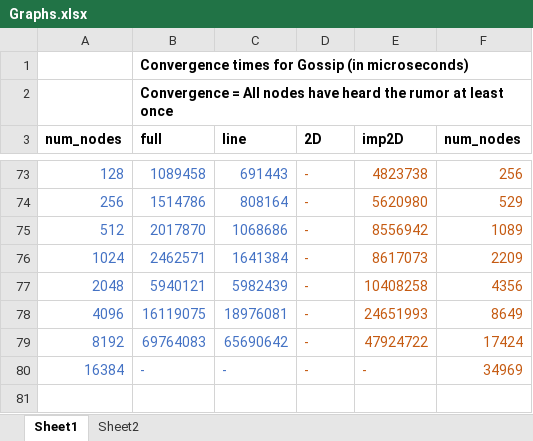
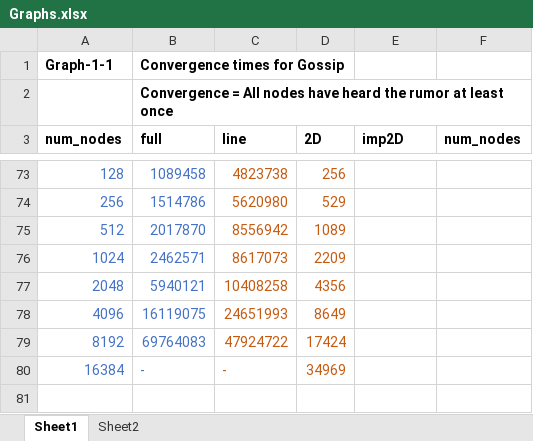
Before and after one commit to justanirudh/gossip-simulator, an Excel workbook: Graphs.xlsx, sheet Sheet1, drawn as a sheet; only a part is shown, gaps mark what is left out; values as stored, in another font and other column widths than the file's, no borders; charts and pictures not drawn; removed rows and columns are numbered as before the commit, all else as after; the diff covers the shown part only; the diff names each change by its address in the sheet, - before the commit and + after, or states it on an @@ line.

Commit message:
Changed readme and project.ex to create separate graphs for pushsum + 2d and pushsum + line. for 2d, threshold changed to 1 rather than 75%

```diff
--- a/Graphs.xlsx (sheet Sheet1)
+++ b/Graphs.xlsx (sheet Sheet1)
-row 1:  | Convergence times for Gossip (in microseconds)
+row 1: Graph-1-1 | Convergence times for Gossip
-C73:C80 text colour: #4472C4
+C73:C80 text colour: #C55A11
-C73 (line): 691443
+C73 (line): 4823738
-D73 (2D): -
+D73 (2D): 256
-E73 (imp2D): 4823738
+E73 (imp2D): (empty)
-F73 (num_nodes): 256
+F73 (num_nodes): (empty)
-C74 (line): 808164
+C74 (line): 5620980
-D74 (2D): -
+D74 (2D): 529
-E74 (imp2D): 5620980
+E74 (imp2D): (empty)
-F74 (num_nodes): 529
+F74 (num_nodes): (empty)
-C75 (line): 1068686
+C75 (line): 8556942
-D75 (2D): -
+D75 (2D): 1089
-E75 (imp2D): 8556942
+E75 (imp2D): (empty)
-F75 (num_nodes): 1089
+F75 (num_nodes): (empty)
-C76 (line): 1641384
+C76 (line): 8617073
-D76 (2D): -
+D76 (2D): 2209
-E76 (imp2D): 8617073
+E76 (imp2D): (empty)
-F76 (num_nodes): 2209
+F76 (num_nodes): (empty)
-C77 (line): 5982439
+C77 (line): 10408258
-D77 (2D): -
+D77 (2D): 4356
-E77 (imp2D): 10408258
+E77 (imp2D): (empty)
-F77 (num_nodes): 4356
+F77 (num_nodes): (empty)
-C78 (line): 18976081
+C78 (line): 24651993
-D78 (2D): -
+D78 (2D): 8649
-E78 (imp2D): 24651993
+E78 (imp2D): (empty)
-F78 (num_nodes): 8649
+F78 (num_nodes): (empty)
-C79 (line): 65690642
+C79 (line): 47924722
-D79 (2D): -
+D79 (2D): 17424
-E79 (imp2D): 47924722
+E79 (imp2D): (empty)
-F79 (num_nodes): 17424
+F79 (num_nodes): (empty)
-D80 (2D): -
+D80 (2D): 34969
-E80 (imp2D): -
+E80 (imp2D): (empty)
-F80 (num_nodes): 34969
+F80 (num_nodes): (empty)
+row 81: (empty)
```
Also changed, not shown: 53 added rows, 3 removed rows, 25 edited cells and cell formats elsewhere in this sheet, charts or pictures, 2 other files.
